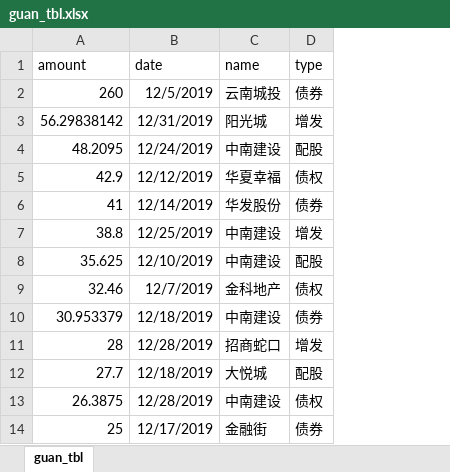
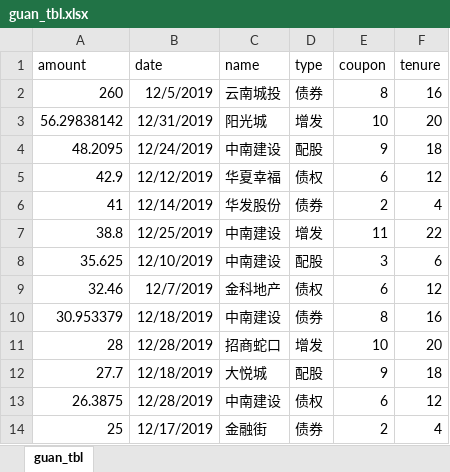
Before and after one commit to esppk/fundr, an Excel workbook: guan_tbl.xlsx, sheet guan_tbl, drawn as a sheet; only a part is shown; values as stored, in another font and other column widths than the file's, no borders; the diff names each change by its address in the sheet, - before the commit and + after, or states it on an @@ line.

```diff
--- a/guan_tbl.xlsx (sheet guan_tbl)
+++ b/guan_tbl.xlsx (sheet guan_tbl)
+column E (coupon), rows 2-14: 8 | 10 | 9 | 6 | 2 | 11 | 3 | 6 | 8 | 10 | 9 | 6 | 2
+column F (tenure), rows 2-14: 16 | 20 | 18 | 12 | 4 | 22 | 6 | 12 | 16 | 20 | 18 | 12 | 4
```
Also changed, not shown: 7 other files.
